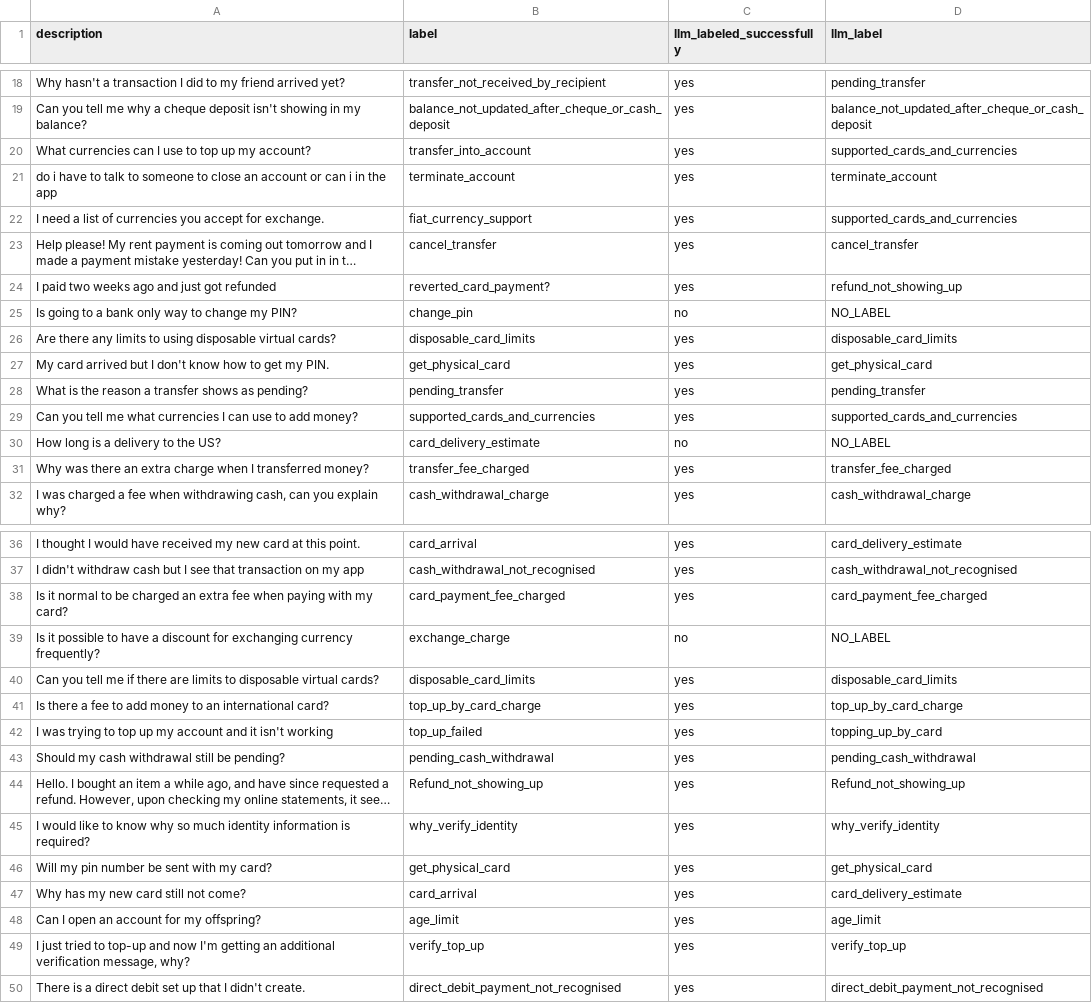
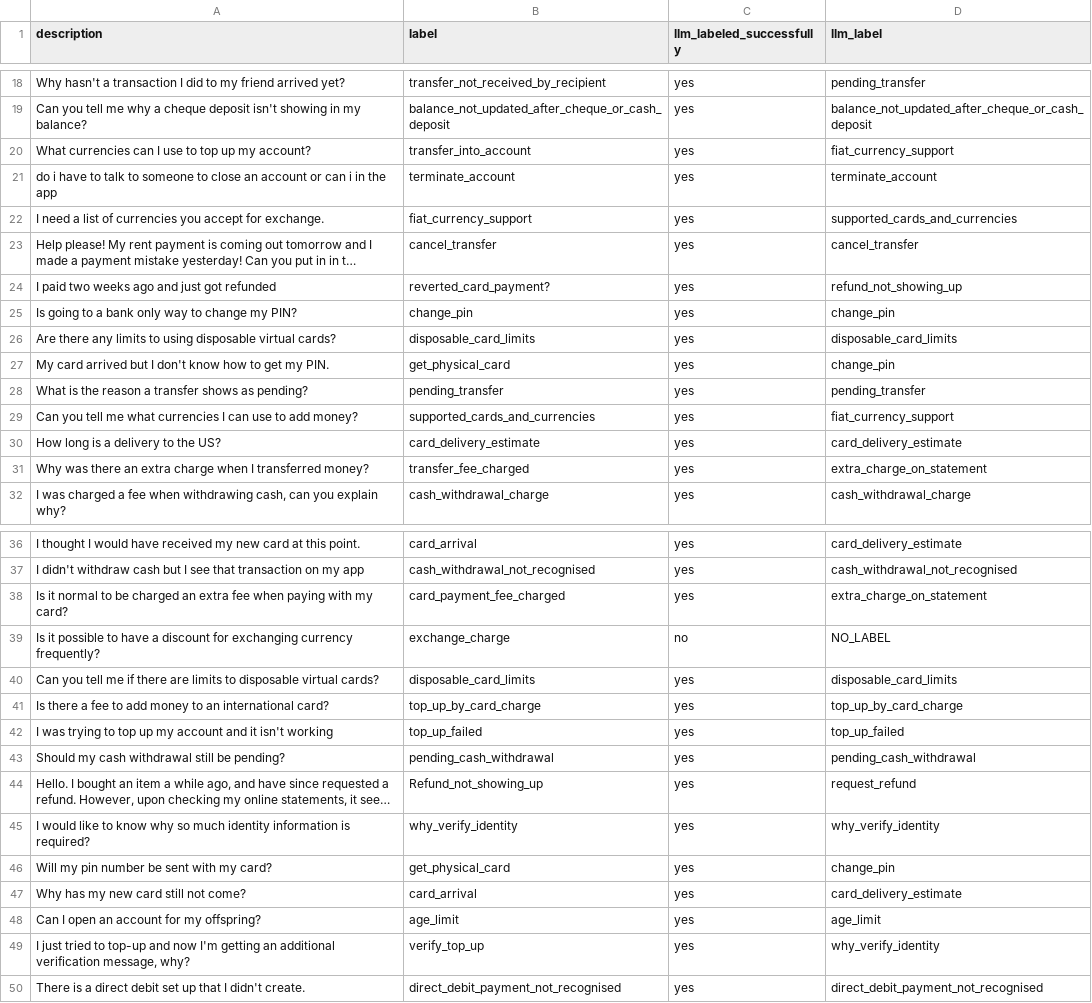
Before and after one commit to refuel-ai/autolabel, a CSV file: examples/filtered_banking_labeled.csv, drawn as a sheet; only a part is shown, gaps mark what is left out; long unchanged cells end in …; the diff covers the shown part only; the diff names each change by its address in the sheet, - before the commit and + after, or states it on an @@ line.

```diff
--- a/examples/filtered_banking_labeled.csv
+++ b/examples/filtered_banking_labeled.csv
-D20 (llm_label): supported_cards_and_currencies
+D20 (llm_label): fiat_currency_support
-C25 (llm_labeled_successfully): no
+C25 (llm_labeled_successfully): yes
-D25 (llm_label): NO_LABEL
+D25 (llm_label): change_pin
-D27 (llm_label): get_physical_card
+D27 (llm_label): change_pin
-D29 (llm_label): supported_cards_and_currencies
+D29 (llm_label): fiat_currency_support
-C30 (llm_labeled_successfully): no
+C30 (llm_labeled_successfully): yes
-D30 (llm_label): NO_LABEL
+D30 (llm_label): card_delivery_estimate
-D31 (llm_label): transfer_fee_charged
+D31 (llm_label): extra_charge_on_statement
-D38 (llm_label): card_payment_fee_charged
+D38 (llm_label): extra_charge_on_statement
-D42 (llm_label): topping_up_by_card
+D42 (llm_label): top_up_failed
-D44 (llm_label): Refund_not_showing_up
+D44 (llm_label): request_refund
-D46 (llm_label): get_physical_card
+D46 (llm_label): change_pin
-D49 (llm_label): verify_top_up
+D49 (llm_label): why_verify_identity
```
Also changed, not shown: 13 edited cells elsewhere in this file, examples/filtered_emotion_labeled.csv, examples/filtered_imdb_labeled.csv, 18 other files.
